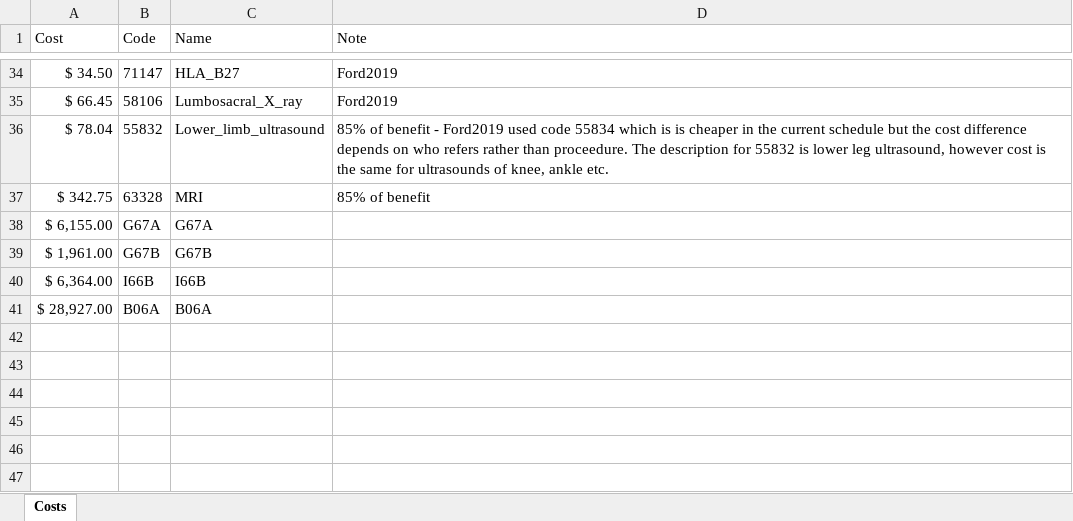
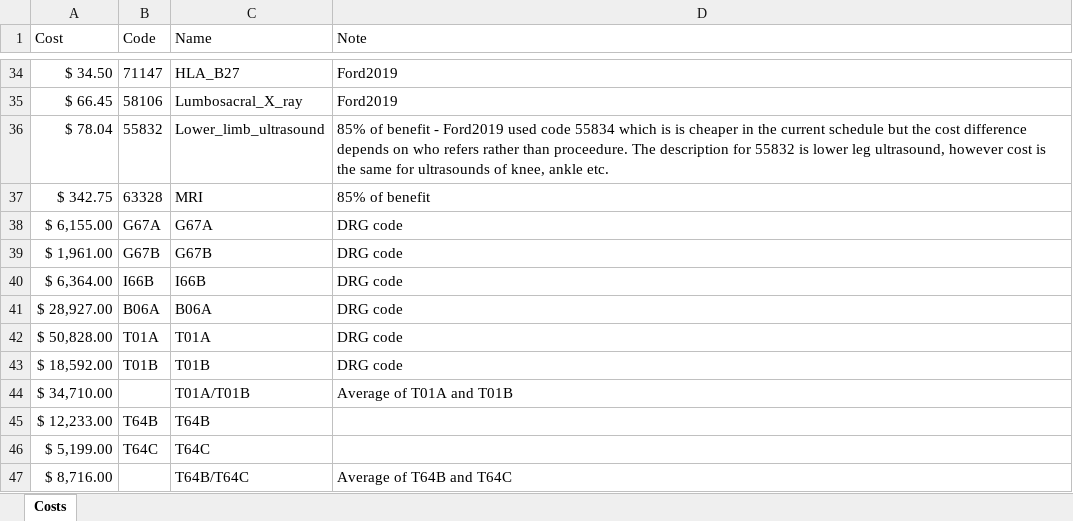
Before and after one commit to AngusMcLure/FSANZ-ANU-Foodborne-Illness-Costing, an Excel workbook: Data/Costs.xlsx, sheet Costs, drawn as a sheet; only a part is shown, gaps mark what is left out; values as stored, in another font and other column widths than the file's, no borders; the diff names each change by its address in the sheet, - before the commit and + after, or states it on an @@ line.

```diff
--- a/Data/Costs.xlsx (sheet Costs)
+++ b/Data/Costs.xlsx (sheet Costs)
-D38:D41 (Note): (empty)
+D38:D41 (Note): DRG code
+row 42: $ 50,828.00 | T01A | T01A | DRG code
+row 43: $ 18,592.00 | T01B | T01B | DRG code
+row 44: $ 34,710.00 |  | T01A/T01B | Average of T01A and T01B
+row 45: $ 12,233.00 | T64B | T64B
+row 46: $ 5,199.00 | T64C | T64C
+row 47: $ 8,716.00 |  | T64B/T64C | Average of T64B and T64C
```
Also changed, not shown: 18 other files.
